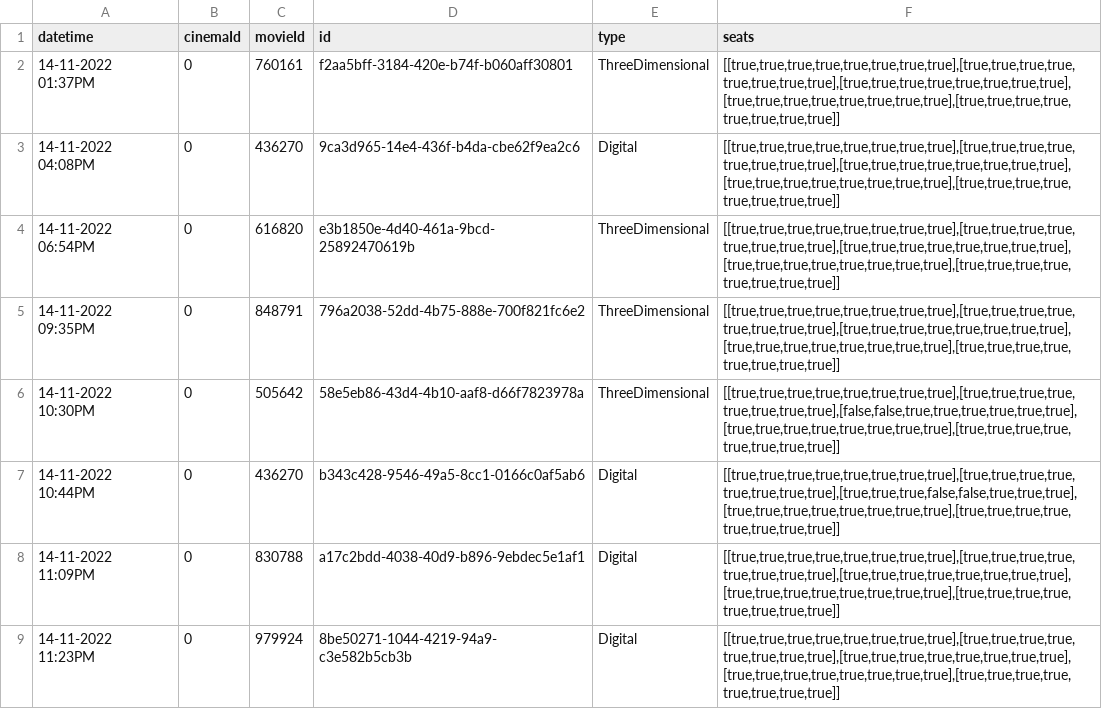
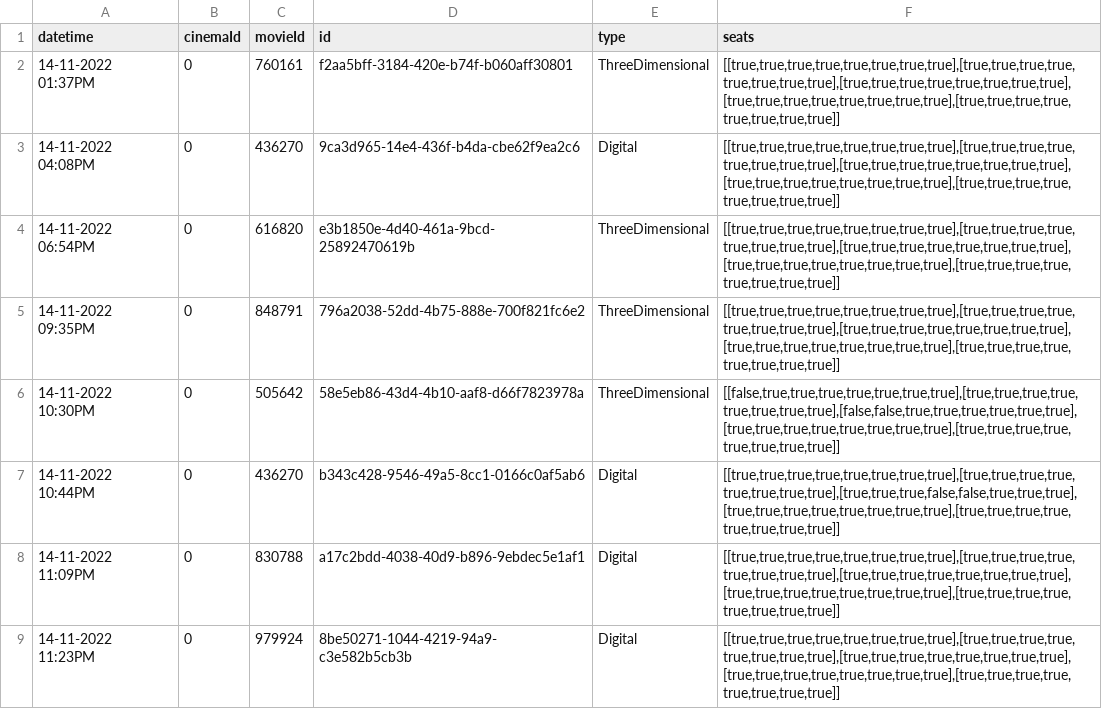
Before and after one commit to Ry3nG/MOBLIMA, a CSV file: data/showtimes.csv, drawn as a sheet; only a part is shown.

```diff
--- a/data/showtimes.csv
+++ b/data/showtimes.csv
@@ -5,3 +5,3 @@ datetime,cinemaId,movieId,id,type,seats
 14-11-2022 09:35PM,0,848791,796a2038-52dd-4b75-888e-700f821fc6e2,ThreeDimensional,"[[true,true,true,true,true,true,true,true],[true,true,true,true,true,true,true,true],[true,true,true,true,true,true,true,true],[true,true,true,true,true,true,true,true],[true,true,true,true,true,true,true,true]]"
-14-11-2022 10:30PM,0,505642,58e5eb86-43d4-4b10-aaf8-d66f7823978a,ThreeDimensional,"[[true,true,true,true,true,true,true,true],[true,true,true,true,true,true,true,true],[false,false,true,true,true,true,true,true],[true,true,true,true,true,true,true,true],[true,true,true,true,true,true,true,true]]"
+14-11-2022 10:30PM,0,505642,58e5eb86-43d4-4b10-aaf8-d66f7823978a,ThreeDimensional,"[[false,true,true,true,true,true,true,true],[true,true,true,true,true,true,true,true],[false,false,true,true,true,true,true,true],[true,true,true,true,true,true,true,true],[true,true,true,true,true,true,true,true]]"
 14-11-2022 10:44PM,0,436270,b343c428-9546-49a5-8cc1-0166c0af5ab6,Digital,"[[true,true,true,true,true,true,true,true],[true,true,true,true,true,true,true,true],[true,true,true,false,false,true,true,true],[true,true,true,true,true,true,true,true],[true,true,true,true,true,true,true,true]]"
```
Also changed, not shown: data/bookings.csv, 3 other files.
